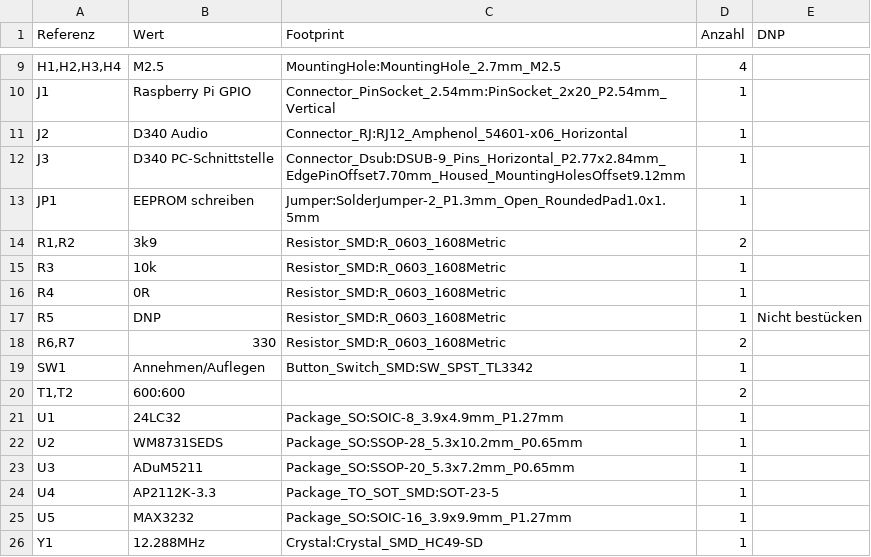
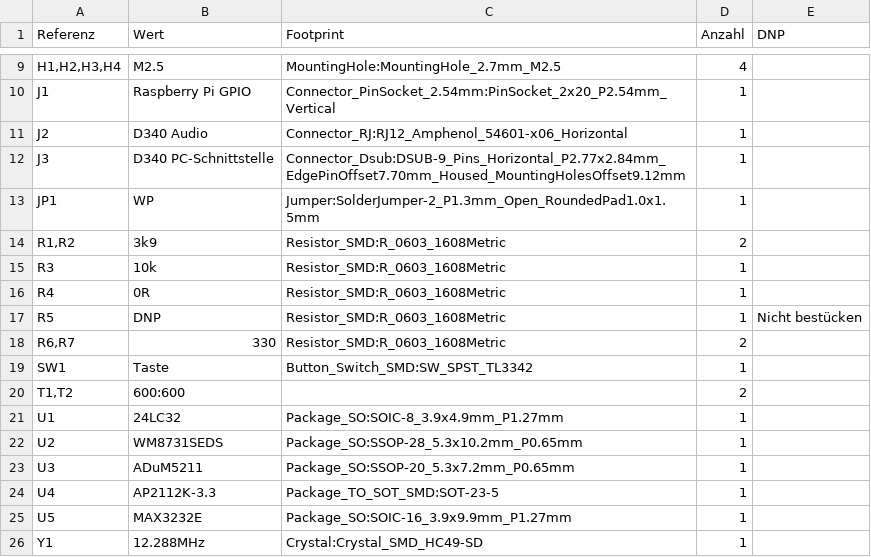
Before and after one commit to schnebeck/Sopho2SIP, a CSV file: hardware/hat/stueckliste.csv, drawn as a sheet; only a part is shown, gaps mark what is left out.

```diff
--- a/hardware/hat/stueckliste.csv
+++ b/hardware/hat/stueckliste.csv
@@ -12,3 +12,3 @@
 "J3","D340 PC-Schnittstelle","Connector_Dsub:DSUB-9_Pins_Horizontal_P2.77x2.84mm_EdgePinOffset7.70mm_Housed_MountingHolesOffset9.12mm","1",""
-"JP1","EEPROM schreiben","Jumper:SolderJumper-2_P1.3mm_Open_RoundedPad1.0x1.5mm","1",""
+"JP1","WP","Jumper:SolderJumper-2_P1.3mm_Open_RoundedPad1.0x1.5mm","1",""
 "R1,R2","3k9","Resistor_SMD:R_0603_1608Metric","2",""
@@ -18,3 +18,3 @@
 "R6,R7","330","Resistor_SMD:R_0603_1608Metric","2",""
-"SW1","Annehmen/Auflegen","Button_Switch_SMD:SW_SPST_TL3342","1",""
+"SW1","Taste","Button_Switch_SMD:SW_SPST_TL3342","1",""
 "T1,T2","600:600","","2",""
@@ -24,3 +24,3 @@
 "U4","AP2112K-3.3","Package_TO_SOT_SMD:SOT-23-5","1",""
-"U5","MAX3232","Package_SO:SOIC-16_3.9x9.9mm_P1.27mm","1",""
+"U5","MAX3232E","Package_SO:SOIC-16_3.9x9.9mm_P1.27mm","1",""
 "Y1","12.288MHz","Crystal:Crystal_SMD_HC49-SD","1",""
```
Also changed, not shown: 6 other files.
